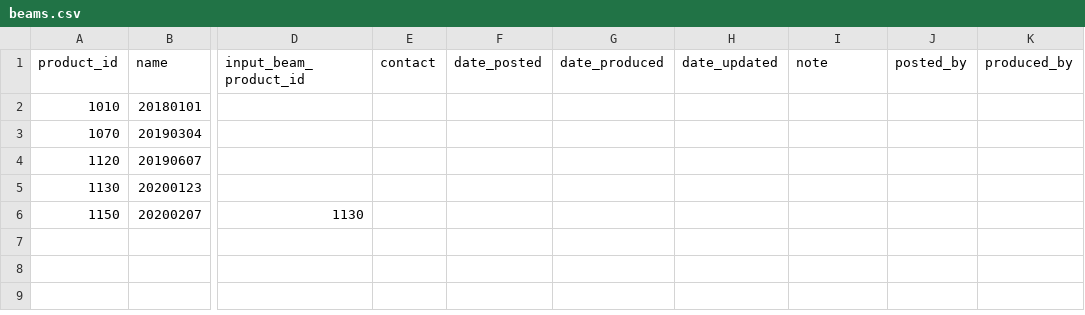
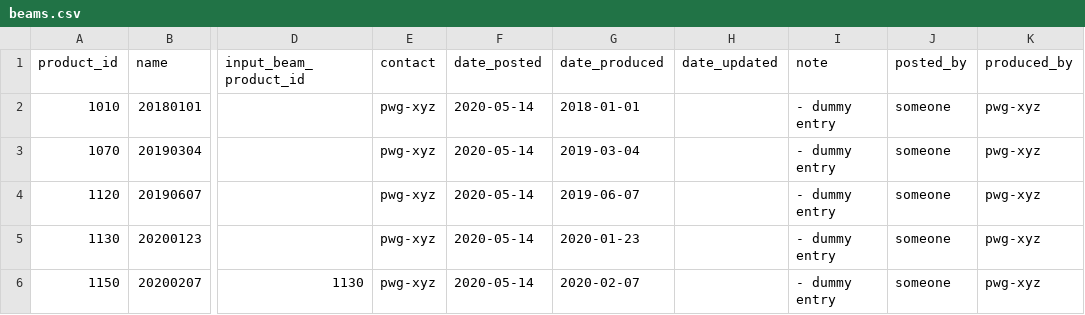
Before and after one commit to TaiSakuma/acondbs-sample-initial-data-csv-so, a CSV file: beams.csv, drawn as a sheet; only a part is shown, gaps mark what is left out; the diff names each change by its address in the sheet, - before the commit and + after, or states it on an @@ line.

```diff
--- a/beams.csv
+++ b/beams.csv
-E2:E6 (contact): (empty)
+E2:E6 (contact): pwg-xyz
-F2:F6 (date_posted): (empty)
+F2:F6 (date_posted): 2020-05-14
-G2 (date_produced): (empty)
+G2 (date_produced): 2018-01-01
-I2:I6 (note): (empty)
+I2:I6 (note): - dummy entry
-J2:J6 (posted_by): (empty)
+J2:J6 (posted_by): someone
-K2:K6 (produced_by): (empty)
+K2:K6 (produced_by): pwg-xyz
-G3 (date_produced): (empty)
+G3 (date_produced): 2019-03-04
-G4 (date_produced): (empty)
+G4 (date_produced): 2019-06-07
-G5 (date_produced): (empty)
+G5 (date_produced): 2020-01-23
-G6 (date_produced): (empty)
+G6 (date_produced): 2020-02-07
```
Also changed, not shown: simulations.csv.
